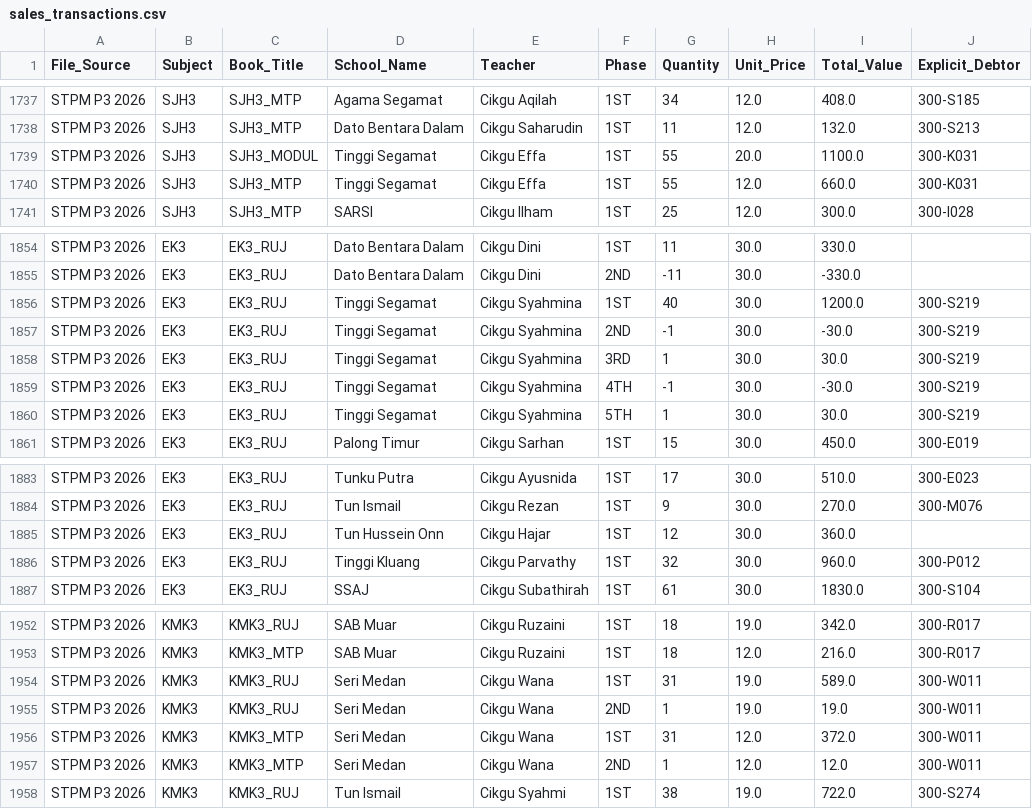
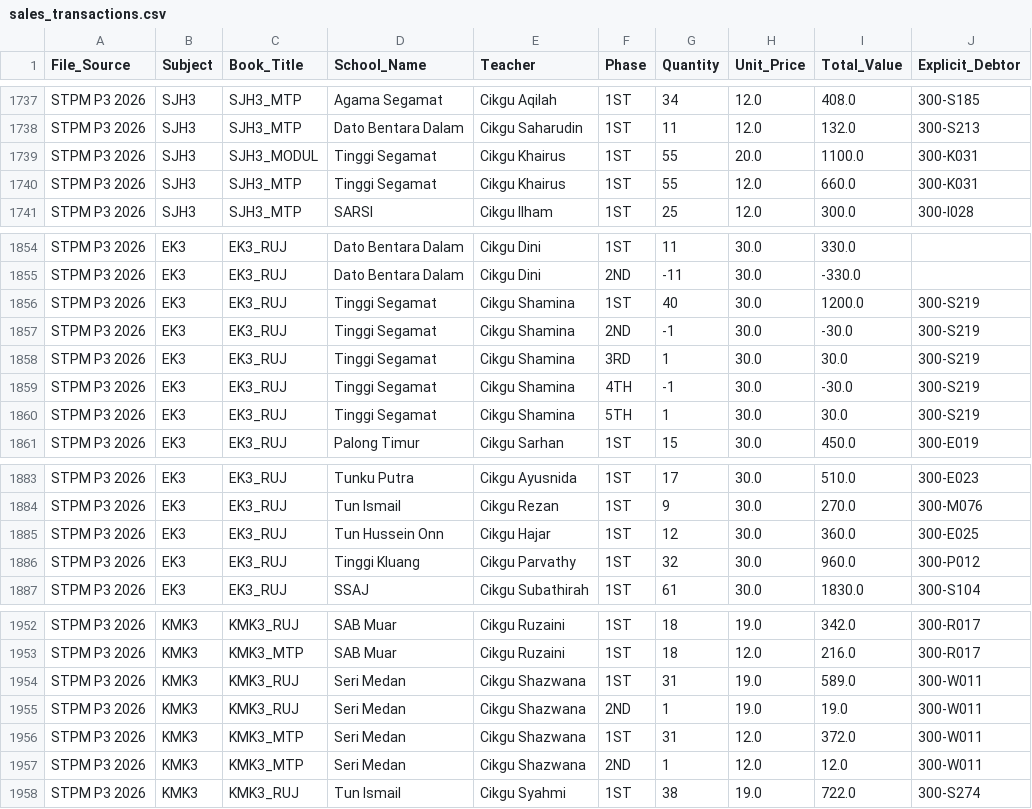
Before and after one commit to myscholar2298-coder/Logistic-Matrix, a CSV file: sales_transactions.csv, drawn as a sheet; only a part is shown, gaps mark what is left out.

```diff
--- a/sales_transactions.csv
+++ b/sales_transactions.csv
@@ -1743,4 +1743,4 @@ STPM P3 2026,SJH3,SJH3_MTP,Agama Segamat,Cikgu Aqilah,1ST,34,12.0,408.0,300-S185
 STPM P3 2026,SJH3,SJH3_MTP,Dato Bentara Dalam,Cikgu Saharudin,1ST,11,12.0,132.0,300-S213
-STPM P3 2026,SJH3,SJH3_MODUL,Tinggi Segamat,Cikgu Effa,1ST,55,20.0,1100.0,300-K031
-STPM P3 2026,SJH3,SJH3_MTP,Tinggi Segamat,Cikgu Effa,1ST,55,12.0,660.0,300-K031
+STPM P3 2026,SJH3,SJH3_MODUL,Tinggi Segamat,Cikgu Khairus,1ST,55,20.0,1100.0,300-K031
+STPM P3 2026,SJH3,SJH3_MTP,Tinggi Segamat,Cikgu Khairus,1ST,55,12.0,660.0,300-K031
 STPM P3 2026,SJH3,SJH3_MTP,SARSI,Cikgu Ilham,1ST,25,12.0,300.0,300-I028
@@ -1860,7 +1860,7 @@ STPM P3 2026,EK3,EK3_RUJ,Dato Bentara Dalam,Cikgu Dini,1ST,11,30.0,330.0,
 STPM P3 2026,EK3,EK3_RUJ,Dato Bentara Dalam,Cikgu Dini,2ND,-11,30.0,-330.0,
-STPM P3 2026,EK3,EK3_RUJ,Tinggi Segamat,Cikgu Syahmina,1ST,40,30.0,1200.0,300-S219
-STPM P3 2026,EK3,EK3_RUJ,Tinggi Segamat,Cikgu Syahmina,2ND,-1,30.0,-30.0,300-S219
-STPM P3 2026,EK3,EK3_RUJ,Tinggi Segamat,Cikgu Syahmina,3RD,1,30.0,30.0,300-S219
-STPM P3 2026,EK3,EK3_RUJ,Tinggi Segamat,Cikgu Syahmina,4TH,-1,30.0,-30.0,300-S219
-STPM P3 2026,EK3,EK3_RUJ,Tinggi Segamat,Cikgu Syahmina,5TH,1,30.0,30.0,300-S219
+STPM P3 2026,EK3,EK3_RUJ,Tinggi Segamat,Cikgu Shamina,1ST,40,30.0,1200.0,300-S219
+STPM P3 2026,EK3,EK3_RUJ,Tinggi Segamat,Cikgu Shamina,2ND,-1,30.0,-30.0,300-S219
+STPM P3 2026,EK3,EK3_RUJ,Tinggi Segamat,Cikgu Shamina,3RD,1,30.0,30.0,300-S219
+STPM P3 2026,EK3,EK3_RUJ,Tinggi Segamat,Cikgu Shamina,4TH,-1,30.0,-30.0,300-S219
+STPM P3 2026,EK3,EK3_RUJ,Tinggi Segamat,Cikgu Shamina,5TH,1,30.0,30.0,300-S219
 STPM P3 2026,EK3,EK3_RUJ,Palong Timur,Cikgu Sarhan,1ST,15,30.0,450.0,300-E019
@@ -1889,3 +1889,3 @@ STPM P3 2026,EK3,EK3_RUJ,Tunku Putra,Cikgu Ayusnida,1ST,17,30.0,510.0,300-E023
 STPM P3 2026,EK3,EK3_RUJ,Tun Ismail,Cikgu Rezan,1ST,9,30.0,270.0,300-M076
-STPM P3 2026,EK3,EK3_RUJ,Tun Hussein Onn,Cikgu Hajar,1ST,12,30.0,360.0,
+STPM P3 2026,EK3,EK3_RUJ,Tun Hussein Onn,Cikgu Hajar,1ST,12,30.0,360.0,300-E025
 STPM P3 2026,EK3,EK3_RUJ,Tinggi Kluang,Cikgu Parvathy,1ST,32,30.0,960.0,300-P012
@@ -1958,6 +1958,6 @@ STPM P3 2026,KMK3,KMK3_RUJ,SAB Muar,Cikgu Ruzaini,1ST,18,19.0,342.0,300-R017
 STPM P3 2026,KMK3,KMK3_MTP,SAB Muar,Cikgu Ruzaini,1ST,18,12.0,216.0,300-R017
-STPM P3 2026,KMK3,KMK3_RUJ,Seri Medan,Cikgu Wana,1ST,31,19.0,589.0,300-W011
-STPM P3 2026,KMK3,KMK3_RUJ,Seri Medan,Cikgu Wana,2ND,1,19.0,19.0,300-W011
-STPM P3 2026,KMK3,KMK3_MTP,Seri Medan,Cikgu Wana,1ST,31,12.0,372.0,300-W011
-STPM P3 2026,KMK3,KMK3_MTP,Seri Medan,Cikgu Wana,2ND,1,12.0,12.0,300-W011
+STPM P3 2026,KMK3,KMK3_RUJ,Seri Medan,Cikgu Shazwana,1ST,31,19.0,589.0,300-W011
+STPM P3 2026,KMK3,KMK3_RUJ,Seri Medan,Cikgu Shazwana,2ND,1,19.0,19.0,300-W011
+STPM P3 2026,KMK3,KMK3_MTP,Seri Medan,Cikgu Shazwana,1ST,31,12.0,372.0,300-W011
+STPM P3 2026,KMK3,KMK3_MTP,Seri Medan,Cikgu Shazwana,2ND,1,12.0,12.0,300-W011
 STPM P3 2026,KMK3,KMK3_RUJ,Tun Ismail,Cikgu Syahmi,1ST,38,19.0,722.0,300-S274
```
Also changed, not shown: outstanding_summary.csv, payments.csv.
